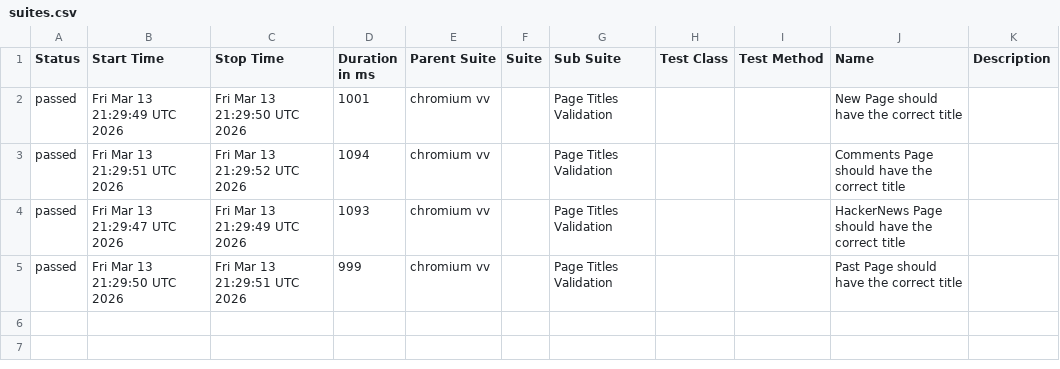
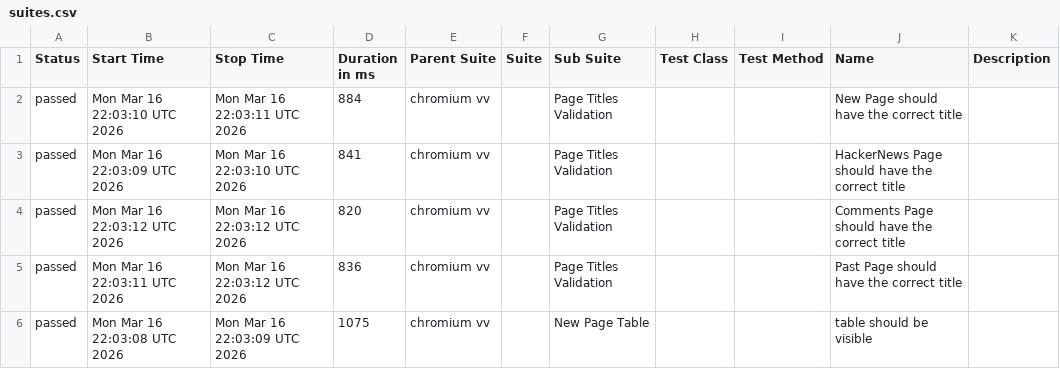
Before and after one commit to LaysanNova/Weather-App-Testing, a CSV file: data/suites.csv, drawn as a sheet.

```diff
--- a/data/suites.csv
+++ b/data/suites.csv
@@ -1,5 +1,6 @@
 "Status","Start Time","Stop Time","Duration in ms","Parent Suite","Suite","Sub Suite","Test Class","Test Method","Name","Description"
-"passed","Fri Mar 13 21:29:49 UTC 2026","Fri Mar 13 21:29:50 UTC 2026","1001","chromium vv","","Page Titles Validation","","","New Page should have the correct title",""
-"passed","Fri Mar 13 21:29:51 UTC 2026","Fri Mar 13 21:29:52 UTC 2026","1094","chromium vv","","Page Titles Validation","","","Comments Page should have the correct title",""
-"passed","Fri Mar 13 21:29:47 UTC 2026","Fri Mar 13 21:29:49 UTC 2026","1093","chromium vv","","Page Titles Validation","","","HackerNews Page should have the correct title",""
-"passed","Fri Mar 13 21:29:50 UTC 2026","Fri Mar 13 21:29:51 UTC 2026","999","chromium vv","","Page Titles Validation","","","Past Page should have the correct title",""
+"passed","Mon Mar 16 22:03:10 UTC 2026","Mon Mar 16 22:03:11 UTC 2026","884","chromium vv","","Page Titles Validation","","","New Page should have the correct title",""
+"passed","Mon Mar 16 22:03:09 UTC 2026","Mon Mar 16 22:03:10 UTC 2026","841","chromium vv","","Page Titles Validation","","","HackerNews Page should have the correct title",""
+"passed","Mon Mar 16 22:03:12 UTC 2026","Mon Mar 16 22:03:12 UTC 2026","820","chromium vv","","Page Titles Validation","","","Comments Page should have the correct title",""
+"passed","Mon Mar 16 22:03:11 UTC 2026","Mon Mar 16 22:03:12 UTC 2026","836","chromium vv","","Page Titles Validation","","","Past Page should have the correct title",""
+"passed","Mon Mar 16 22:03:08 UTC 2026","Mon Mar 16 22:03:09 UTC 2026","1075","chromium vv","","New Page Table","","","table should be visible",""
```
Also changed, not shown: 33 other files.
